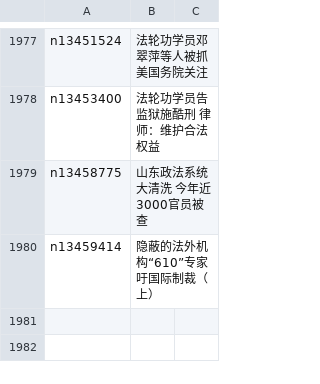
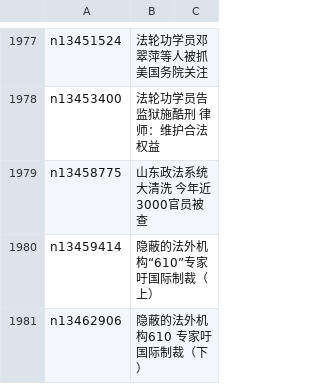
Before and after one commit to easy2view/epoch-special, a CSV file: indexes/nf4379.csv, drawn as a sheet; only a part is shown, gaps mark what is left out; the diff names each change by its address in the sheet, - before the commit and + after, or states it on an @@ line.

```diff
--- a/indexes/nf4379.csv
+++ b/indexes/nf4379.csv
+row 1981: n13462906 | 隐蔽的法外机构610 专家吁国际制裁（下）
```
Also changed, not shown: indexes/nf4386.csv, 23 other files.
